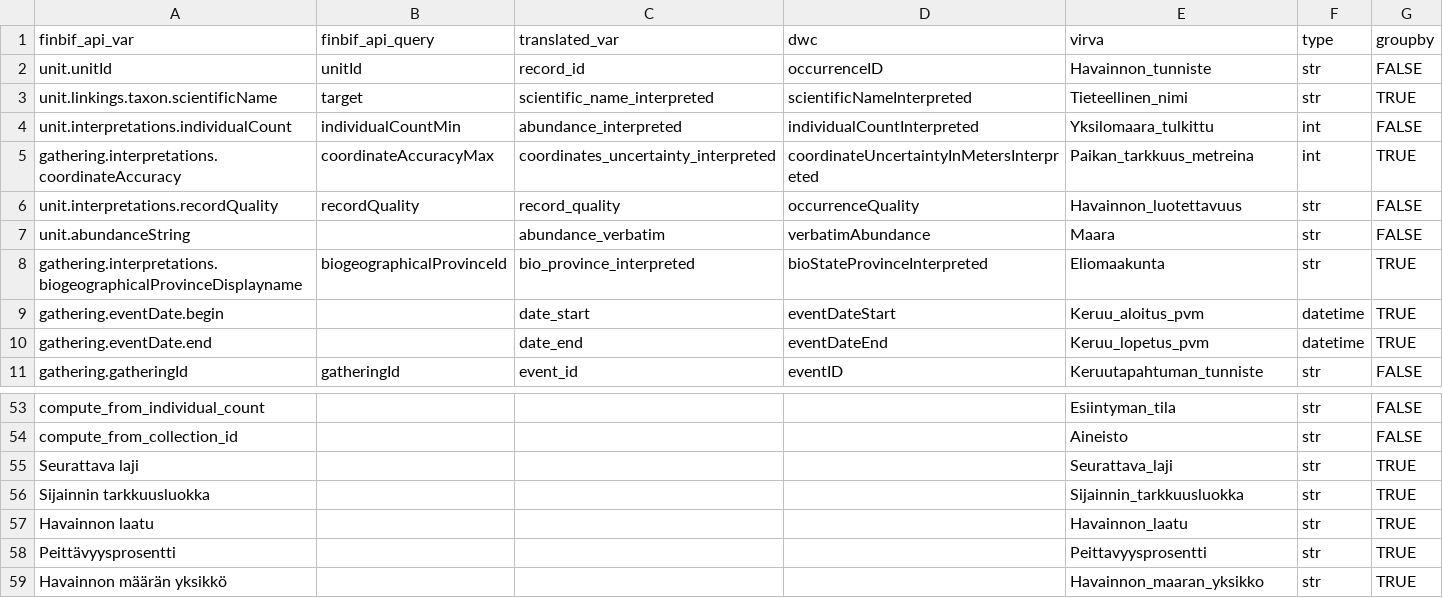
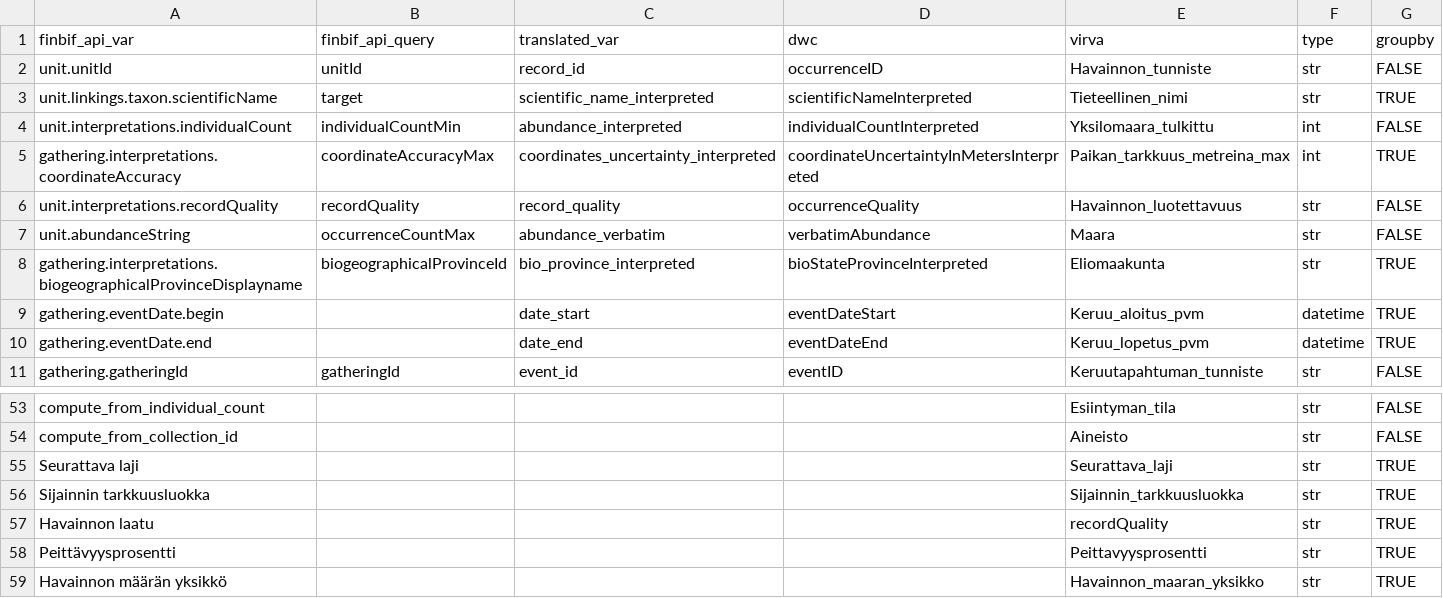
Before and after one commit to luomus/laji-pygeoapi, a CSV file: pygeoapi/scripts/resources/lookup_table_columns.csv, drawn as a sheet; only a part is shown, gaps mark what is left out.

Commit message:
Refactor LajiApiProvider and related scripts for improved error handling, logging, and performance
- Enhanced error handling in LajiApiProvider for API requests and query parameters.
- Introduced caching for filter values in convert_api_filters.py to reduce API calls.
- Updated logging statements for consistency and clarity across various scripts.
- Improved bbox processing in load_data.py to handle WGS84 checks.
- Refactored process_features.py to return an empty GeoDataFrame when no features are found.
- Adjusted lookup_table_columns.csv to correct field mappings and improve clarity.
- Removed language parameters from template_resource.txt

```diff
--- a/pygeoapi/scripts/resources/lookup_table_columns.csv
+++ b/pygeoapi/scripts/resources/lookup_table_columns.csv
@@ -4,5 +4,5 @@ unit.linkings.taxon.scientificName;target;scientific_name_interpreted;scientific
 unit.interpretations.individualCount;individualCountMin;abundance_interpreted;individualCountInterpreted;Yksilomaara_tulkittu;int;FALSE
-gathering.interpretations.coordinateAccuracy;coordinateAccuracyMax;coordinates_uncertainty_interpreted;coordinateUncertaintyInMetersInterpreted;Paikan_tarkkuus_metreina;int;TRUE
+gathering.interpretations.coordinateAccuracy;coordinateAccuracyMax;coordinates_uncertainty_interpreted;coordinateUncertaintyInMetersInterpreted;Paikan_tarkkuus_metreina_max;int;TRUE
 unit.interpretations.recordQuality;recordQuality;record_quality;occurrenceQuality;Havainnon_luotettavuus;str;FALSE
-unit.abundanceString;;abundance_verbatim;verbatimAbundance;Maara;str;FALSE
+unit.abundanceString;occurrenceCountMax;abundance_verbatim;verbatimAbundance;Maara;str;FALSE
 gathering.interpretations.biogeographicalProvinceDisplayname;biogeographicalProvinceId;bio_province_interpreted;bioStateProvinceInterpreted;Eliomaakunta;str;TRUE
@@ -56,3 +56,3 @@ Seurattava laji;;;;Seurattava_laji;str;TRUE
 Sijainnin tarkkuusluokka;;;;Sijainnin_tarkkuusluokka;str;TRUE
-Havainnon laatu;;;;Havainnon_laatu;str;TRUE
+Havainnon laatu;;;;recordQuality;str;TRUE
 Peittävyysprosentti;;;;Peittavyysprosentti;str;TRUE
```
Also changed, not shown: 10 other files.
